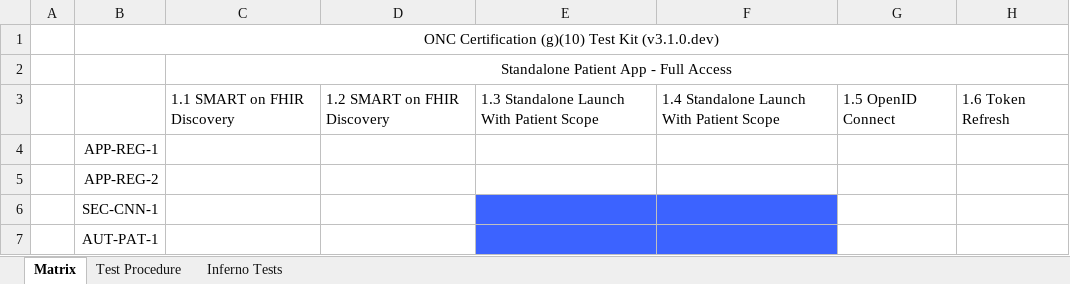
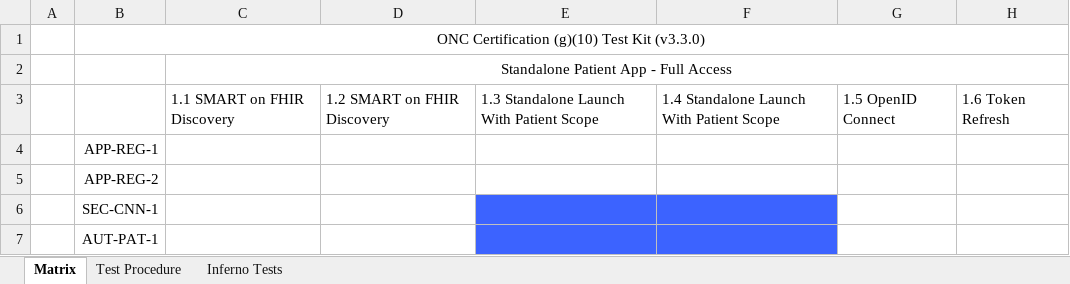
Before and after one commit to onc-healthit/onc-certification-g10-test-kit, an Excel workbook: onc_certification_g10_matrix.xlsx, sheet Matrix, drawn as a sheet; only a part is shown; values as stored, in another font and other column widths than the file's, no borders; the diff names each change by its address in the sheet, - before the commit and + after, or states it on an @@ line.

Commit message:
update matrix

```diff
--- a/onc_certification_g10_matrix.xlsx (sheet Matrix)
+++ b/onc_certification_g10_matrix.xlsx (sheet Matrix)
-B1: ONC Certification (g)(10) Test Kit (v3.1.0.dev)
+B1: ONC Certification (g)(10) Test Kit (v3.3.0)
```
Also changed, not shown: sheet Inferno Tests.
